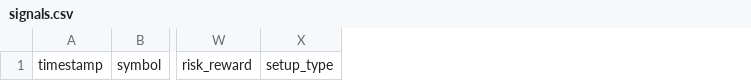
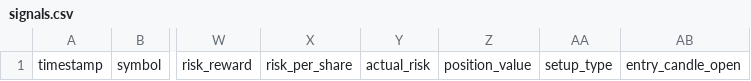
Before and after one commit to sureshr89/nse-catalyst-trading-bot, a CSV file: outputs/signals.csv, drawn as a sheet; only a part is shown, gaps mark what is left out; the diff names each change by its address in the sheet, - before the commit and + after, or states it on an @@ line.

Commit message:
Align signal journal schema with risk diagnostics

```diff
--- a/outputs/signals.csv
+++ b/outputs/signals.csv
+column X, row 1: risk_per_share
+column Y, row 1: actual_risk
+column Z, row 1: position_value
+column AB, row 1: entry_candle_open
```
